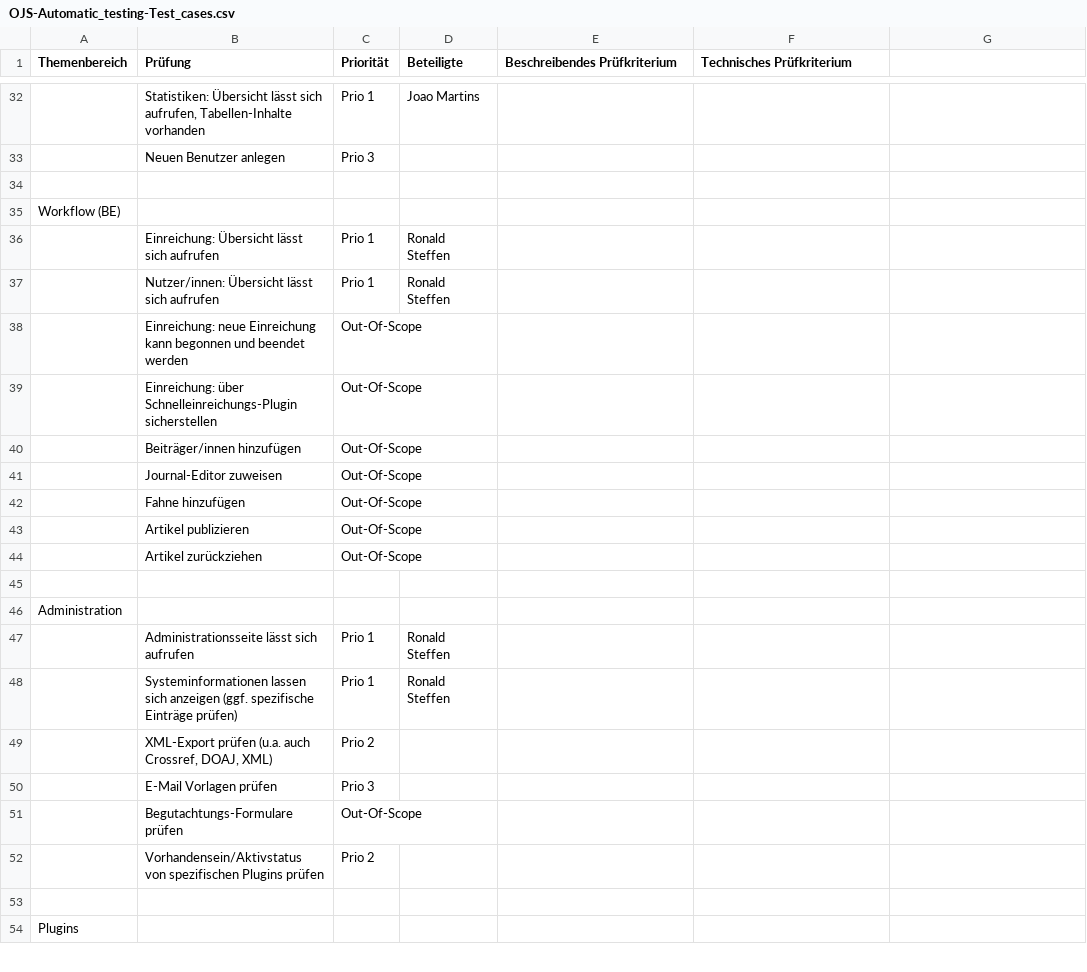
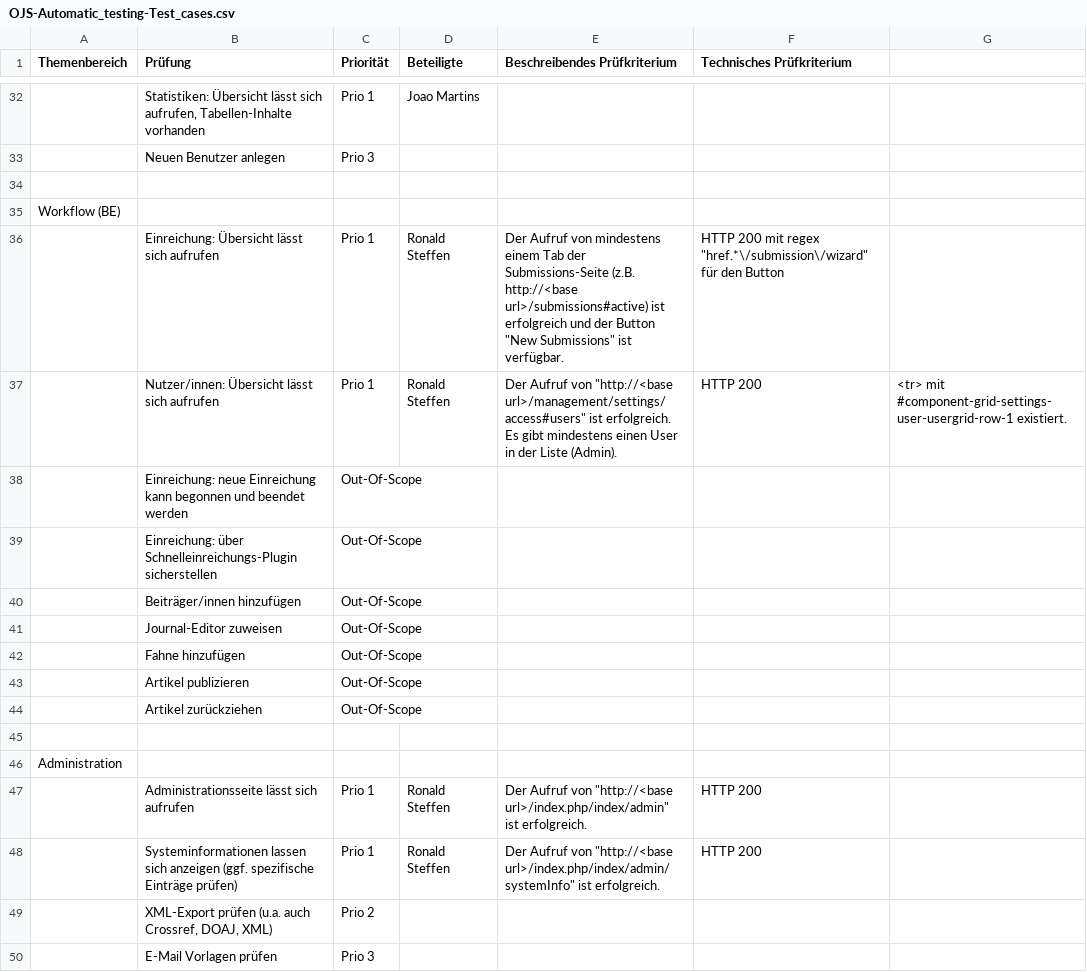
Before and after one commit to ronste/OJS-Tests, a CSV file: OJS-Automatic_testing-Test_cases.csv, drawn as a sheet; only a part is shown, gaps mark what is left out; the shorter side is filled out with more unchanged rows; the diff names each change by its address in the sheet, - before the commit and + after, or states it on an @@ line.

Commit message:
Update OJS-Automatic_testing-Test_cases.csv RS

```diff
--- a/OJS-Automatic_testing-Test_cases.csv
+++ b/OJS-Automatic_testing-Test_cases.csv
-E36 (Beschreibendes Prüfkriterium): (empty)
+E36 (Beschreibendes Prüfkriterium): Der Aufruf von mindestens einem Tab der Submissions-Seite (z.B. http://<base url>/submissions#active) ist erfolgreich und der Button "New Submissions" ist verfügbar.
-F36 (Technisches Prüfkriterium): (empty)
+F36 (Technisches Prüfkriterium): HTTP 200 mit regex "href.*\/submission\/wizard" für den Button
-E37 (Beschreibendes Prüfkriterium): (empty)
+E37 (Beschreibendes Prüfkriterium): Der Aufruf von "http://<base url>/management/settings/access#users" ist erfolgreich. Es gibt mindestens einen User in der Liste (Admin).
-F37 (Technisches Prüfkriterium): (empty)
+F37 (Technisches Prüfkriterium): HTTP 200
-G37: (empty)
+G37: <tr> mit #component-grid-settings-user-usergrid-row-1 existiert.
-E47 (Beschreibendes Prüfkriterium): (empty)
+E47 (Beschreibendes Prüfkriterium): Der Aufruf von "http://<base url>/index.php/index/admin" ist erfolgreich.
-F47:F48 (Technisches Prüfkriterium): (empty)
+F47:F48 (Technisches Prüfkriterium): HTTP 200
-E48 (Beschreibendes Prüfkriterium): (empty)
+E48 (Beschreibendes Prüfkriterium): Der Aufruf von "http://<base url>/index.php/index/admin/systemInfo" ist erfolgreich.
```
